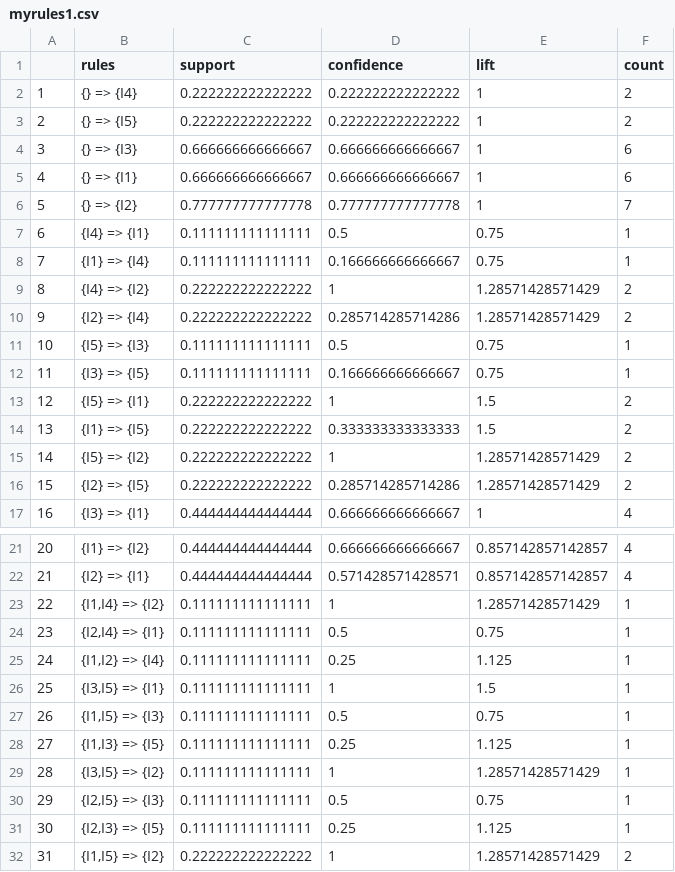
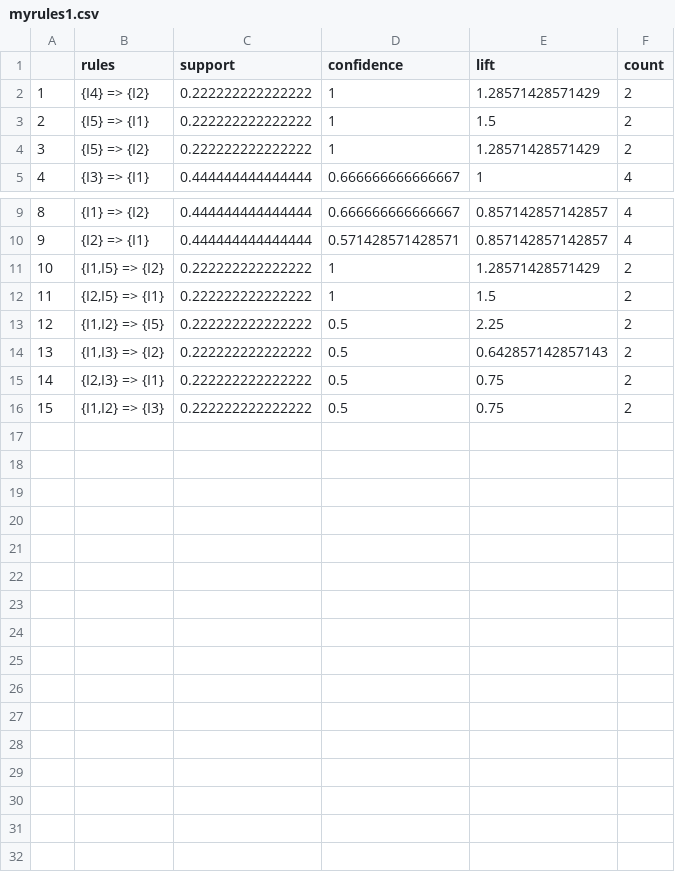
Before and after one commit to suphil183k/analytics1, a CSV file: data/myrules1.csv, drawn as a sheet; only a part is shown, gaps mark what is left out; the shorter side is filled out with more unchanged rows; removed rows and columns are numbered as before the commit, all else as after; the diff covers the shown part only; the diff names each change by its address in the sheet, - before the commit and + after, or states it on an @@ line.

```diff
--- a/data/myrules1.csv
+++ b/data/myrules1.csv
-row 2: 1 | {} => {I4} | 0.222222222222222 | 0.222222222222222 | 1 | 2
-row 3: 2 | {} => {I5} | 0.222222222222222 | 0.222222222222222 | 1 | 2
-row 4: 3 | {} => {I3} | 0.666666666666667 | 0.666666666666667 | 1 | 6
-row 5: 4 | {} => {I1} | 0.666666666666667 | 0.666666666666667 | 1 | 6
-row 6: 5 | {} => {I2} | 0.777777777777778 | 0.777777777777778 | 1 | 7
-row 7: 6 | {I4} => {I1} | 0.111111111111111 | 0.5 | 0.75 | 1
-row 8: 7 | {I1} => {I4} | 0.111111111111111 | 0.166666666666667 | 0.75 | 1
@@ column A renumbered between rows 2 and 16 @@
-row 10: 9 | {I2} => {I4} | 0.222222222222222 | 0.285714285714286 | 1.28571428571429 | 2
-row 11: 10 | {I5} => {I3} | 0.111111111111111 | 0.5 | 0.75 | 1
-row 12: 11 | {I3} => {I5} | 0.111111111111111 | 0.166666666666667 | 0.75 | 1
-row 14: 13 | {I1} => {I5} | 0.222222222222222 | 0.333333333333333 | 1.5 | 2
-row 16: 15 | {I2} => {I5} | 0.222222222222222 | 0.285714285714286 | 1.28571428571429 | 2
-row 23: 22 | {I1,I4} => {I2} | 0.111111111111111 | 1 | 1.28571428571429 | 1
-row 24: 23 | {I2,I4} => {I1} | 0.111111111111111 | 0.5 | 0.75 | 1
-row 25: 24 | {I1,I2} => {I4} | 0.111111111111111 | 0.25 | 1.125 | 1
-row 26: 25 | {I3,I5} => {I1} | 0.111111111111111 | 1 | 1.5 | 1
-row 27: 26 | {I1,I5} => {I3} | 0.111111111111111 | 0.5 | 0.75 | 1
-row 28: 27 | {I1,I3} => {I5} | 0.111111111111111 | 0.25 | 1.125 | 1
-row 29: 28 | {I3,I5} => {I2} | 0.111111111111111 | 1 | 1.28571428571429 | 1
-row 30: 29 | {I2,I5} => {I3} | 0.111111111111111 | 0.5 | 0.75 | 1
-row 31: 30 | {I2,I3} => {I5} | 0.111111111111111 | 0.25 | 1.125 | 1
```
Also changed, not shown: 4 removed rows elsewhere in this file, data/rulesR.csv, rules1.csv, 6 other files.
